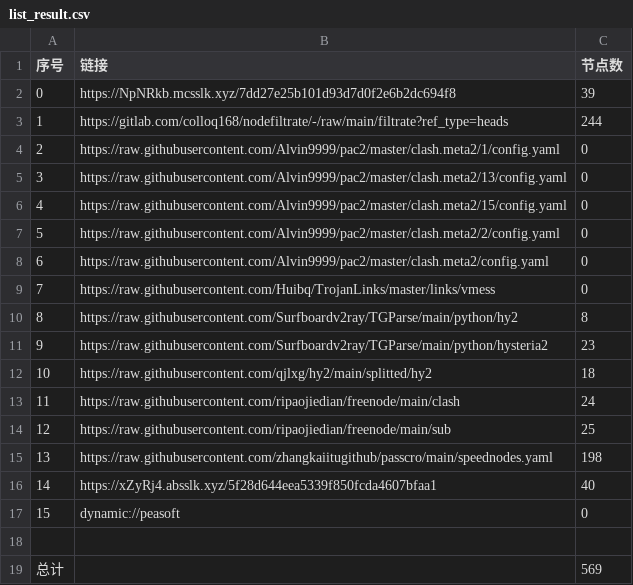
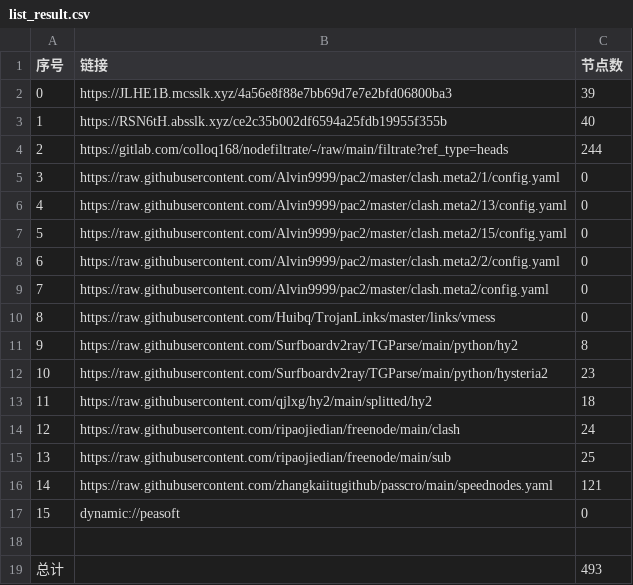
Before and after one commit to fgkhi/AutoMergePublicNodes, a CSV file: list_result.csv, drawn as a sheet; removed rows and columns are numbered as before the commit, all else as after; the diff names each change by its address in the sheet, - before the commit and + after, or states it on an @@ line.

```diff
--- a/list_result.csv
+++ b/list_result.csv
-B2 (链接): https://NpNRkb.mcsslk.xyz/7dd27e25b101d93d7d0f2e6b2dc694f8
+B2 (链接): https://JLHE1B.mcsslk.xyz/4a56e8f88e7bb69d7e7e2bfd06800ba3
+row 3: 1 | https://RSN6tH.absslk.xyz/ce2c35b002df6594a25fdb19955f355b | 40
@@ column A (序号) renumbered between rows 4 and 16 @@
-C16 (节点数): 198
+C16 (节点数): 121
-row 16: 14 | https://xZyRj4.absslk.xyz/5f28d644eea5339f850fcda4607bfaa1 | 40
-C19 (节点数): 569
+C19 (节点数): 493
```
Also changed, not shown: 32 other files.
